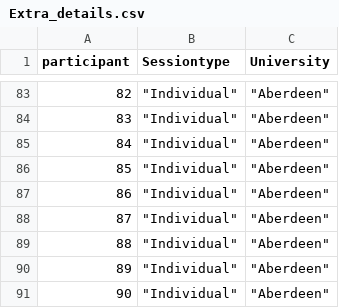
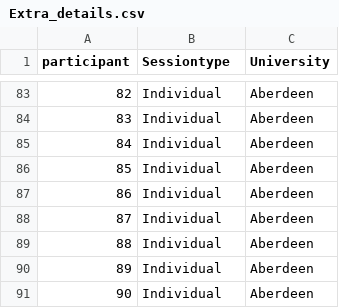
Before and after one commit to warren-james/Avatar_Certainty, a CSV file: Analysis/data/Extra_details.csv, drawn as a sheet; only a part is shown, gaps mark what is left out; the diff covers the shown part only.

Commit message:
Analysis fixed
Standard ANOVA fixed

```diff
--- a/Analysis/data/Extra_details.csv
+++ b/Analysis/data/Extra_details.csv
@@ -83,9 +83,9 @@ participant,Sessiontype,University
-82,"""Individual""","""Aberdeen"""
-83,"""Individual""","""Aberdeen"""
-84,"""Individual""","""Aberdeen"""
-85,"""Individual""","""Aberdeen"""
-86,"""Individual""","""Aberdeen"""
-87,"""Individual""","""Aberdeen"""
-88,"""Individual""","""Aberdeen"""
-89,"""Individual""","""Aberdeen"""
-90,"""Individual""","""Aberdeen"""
+82,Individual,Aberdeen
+83,Individual,Aberdeen
+84,Individual,Aberdeen
+85,Individual,Aberdeen
+86,Individual,Aberdeen
+87,Individual,Aberdeen
+88,Individual,Aberdeen
+89,Individual,Aberdeen
+90,Individual,Aberdeen
```
Also changed, not shown: 162 edited cells elsewhere in this file, 4 other files.
